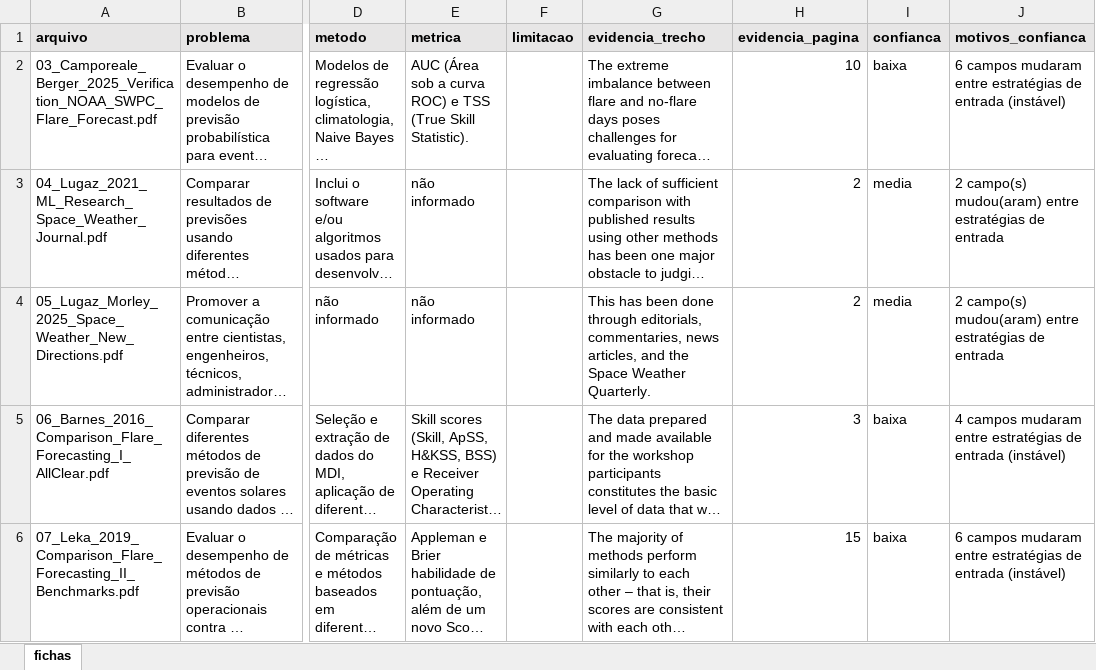
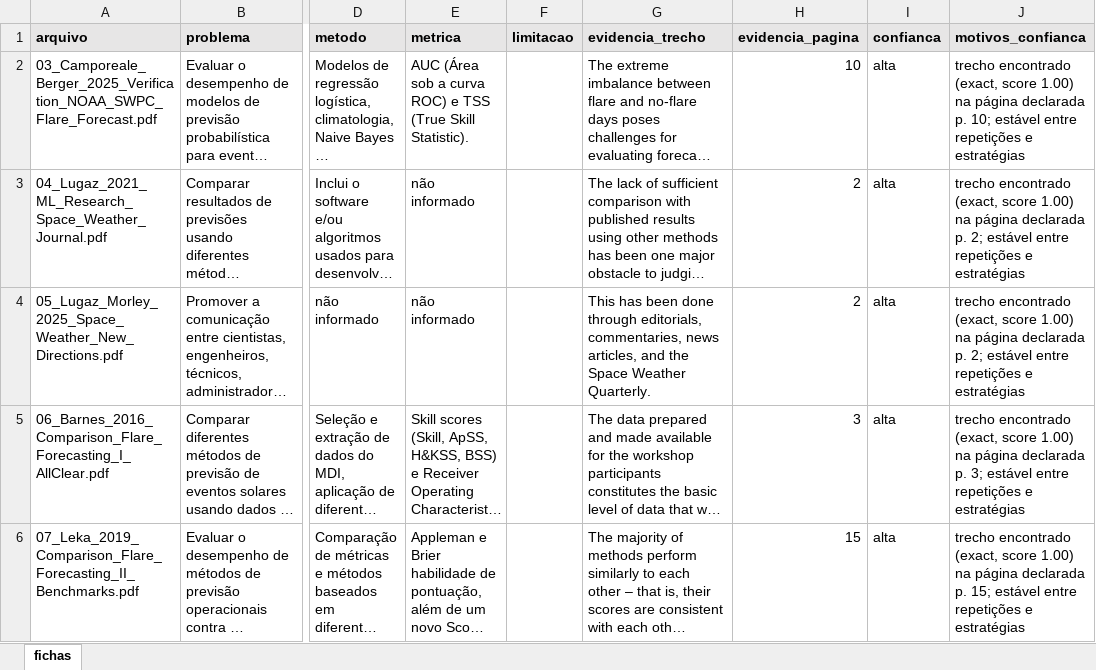
Before and after one commit to mascenaa/andre, an Excel workbook: data/outputs/AtividadeI_Mascena_Lira_Murakami_Garbin.xlsx, sheet fichas, drawn as a sheet; only a part is shown, gaps mark what is left out; long unchanged cells end in …; values as stored, in another font and other column widths than the file's, no borders; the diff covers the shown part only; the diff names each change by its address in the sheet, - before the commit and + after, or states it on an @@ line.

```diff
--- a/data/outputs/AtividadeI_Mascena_Lira_Murakami_Garbin.xlsx (sheet fichas)
+++ b/data/outputs/AtividadeI_Mascena_Lira_Murakami_Garbin.xlsx (sheet fichas)
-I2 (confianca): baixa
+I2 (confianca): alta
-J2 (motivos_confianca): 6 campos mudaram entre estratégias de entrada (instável)
+J2 (motivos_confianca): trecho encontrado (exact, score 1.00) na página declarada p. 10; estável entre repetições e estratégias
-I3:I4 (confianca): media
+I3:I4 (confianca): alta
-J3:J4 (motivos_confianca): 2 campo(s) mudou(aram) entre estratégias de entrada
+J3:J4 (motivos_confianca): trecho encontrado (exact, score 1.00) na página declarada p. 2; estável entre repetições e estratégias
-I5:I6 (confianca): baixa
+I5:I6 (confianca): alta
-J5 (motivos_confianca): 4 campos mudaram entre estratégias de entrada (instável)
+J5 (motivos_confianca): trecho encontrado (exact, score 1.00) na página declarada p. 3; estável entre repetições e estratégias
-J6 (motivos_confianca): 6 campos mudaram entre estratégias de entrada (instável)
+J6 (motivos_confianca): trecho encontrado (exact, score 1.00) na página declarada p. 15; estável entre repetições e estratégias
```
Also changed, not shown: 25 edited cells elsewhere in this sheet, 20 other files.
